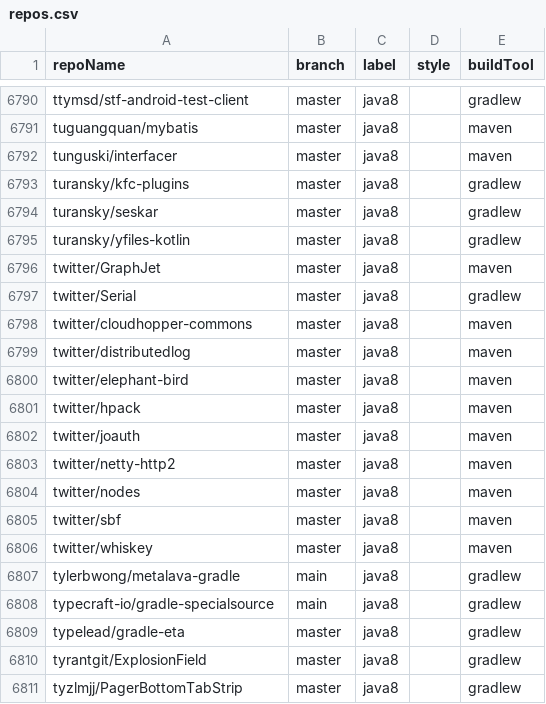
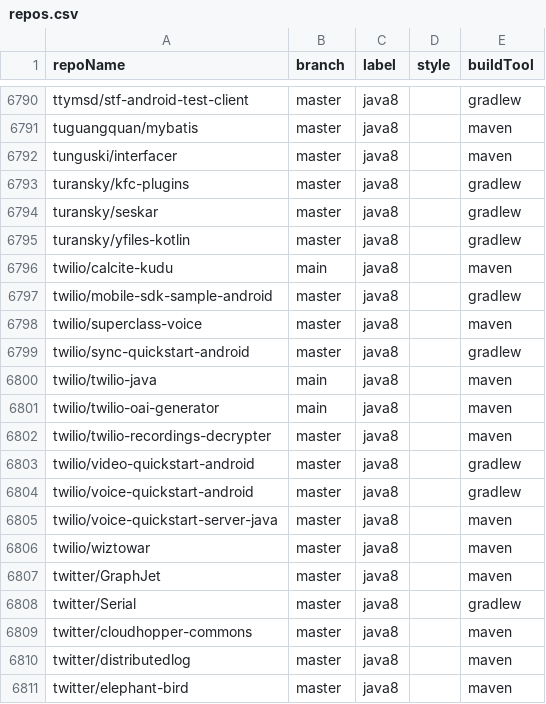
Before and after one commit to moderneinc/jenkins-ingest, a CSV file: repos.csv, drawn as a sheet; only a part is shown, gaps mark what is left out; the shorter side is filled out with more unchanged rows.

```diff
--- a/repos.csv
+++ b/repos.csv
@@ -6795,2 +6795,13 @@ turansky/seskar,master,java8,,gradlew
 turansky/yfiles-kotlin,master,java8,,gradlew
+twilio/calcite-kudu,main,java8,,maven
+twilio/mobile-sdk-sample-android,master,java8,,gradlew
+twilio/superclass-voice,master,java8,,maven
+twilio/sync-quickstart-android,master,java8,,gradlew
+twilio/twilio-java,main,java8,,maven
+twilio/twilio-oai-generator,main,java8,,maven
+twilio/twilio-recordings-decrypter,master,java8,,maven
+twilio/video-quickstart-android,master,java8,,gradlew
+twilio/voice-quickstart-android,master,java8,,gradlew
+twilio/voice-quickstart-server-java,master,java8,,maven
+twilio/wiztowar,master,java8,,maven
 twitter/GraphJet,master,java8,,maven
```
